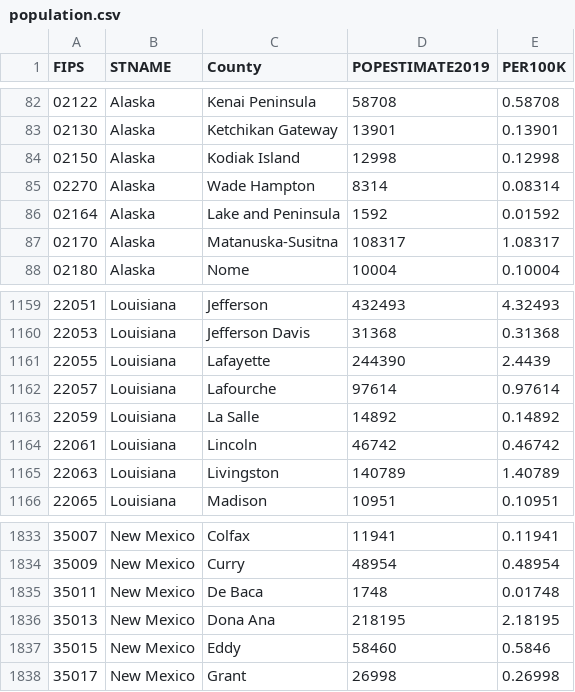
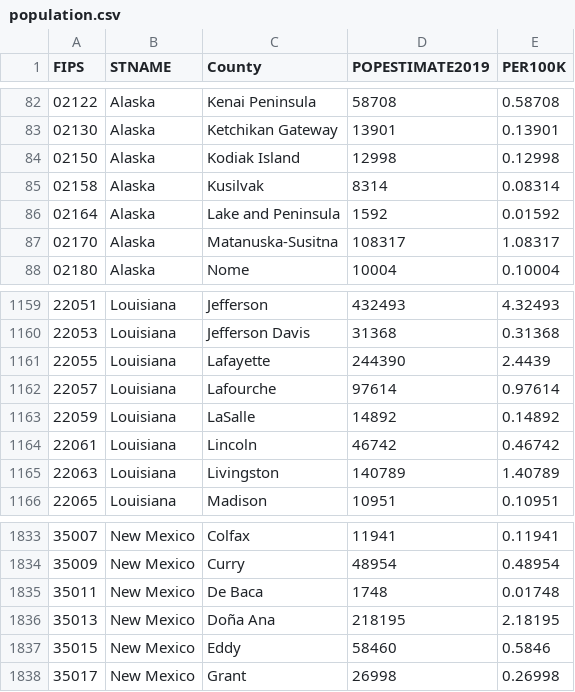
Before and after one commit to MambusLunde/Covid-19, a CSV file: data/population.csv, drawn as a sheet; only a part is shown, gaps mark what is left out.

```diff
--- a/data/population.csv
+++ b/data/population.csv
@@ -84,3 +84,3 @@ FIPS,STNAME,County,POPESTIMATE2019,PER100K
 02150,Alaska,Kodiak Island,12998,0.12998
-02270,Alaska,Wade Hampton,8314,0.08314
+02158,Alaska,Kusilvak,8314,0.08314
 02164,Alaska,Lake and Peninsula,1592,0.01592
@@ -1162,3 +1162,3 @@ FIPS,STNAME,County,POPESTIMATE2019,PER100K
 22057,Louisiana,Lafourche,97614,0.97614
-22059,Louisiana,La Salle,14892,0.14892
+22059,Louisiana,LaSalle,14892,0.14892
 22061,Louisiana,Lincoln,46742,0.46742
@@ -1835,3 +1835,3 @@ FIPS,STNAME,County,POPESTIMATE2019,PER100K
 35011,New Mexico,De Baca,1748,0.01748
-35013,New Mexico,Dona Ana,218195,2.18195
+35013,New Mexico,Doña Ana,218195,2.18195
 35015,New Mexico,Eddy,58460,0.5846
```
Also changed, not shown: 2 other files.
